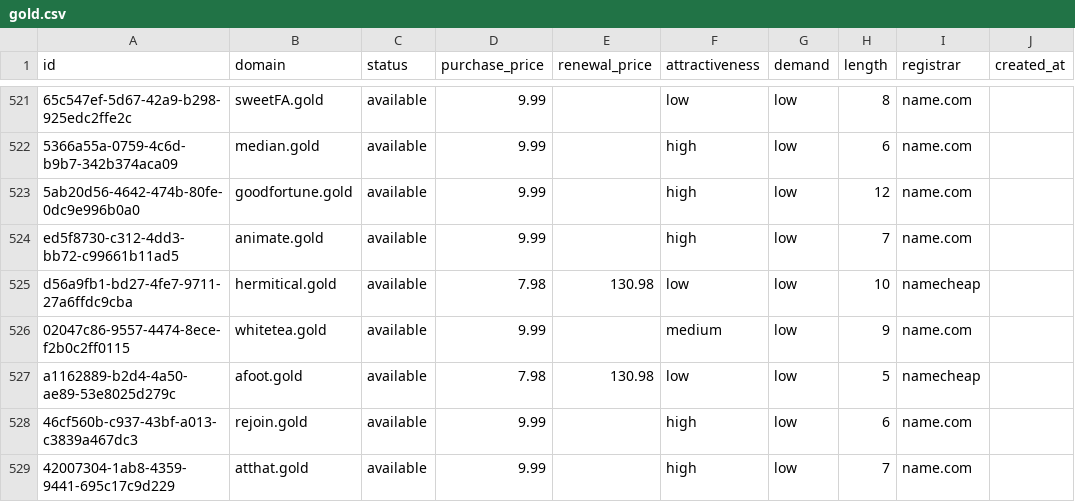
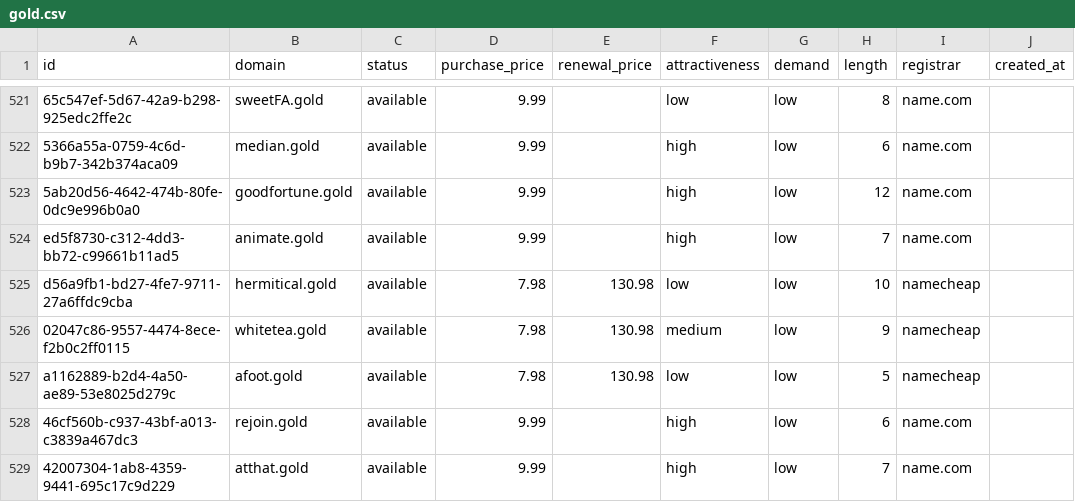
Before and after one commit to UniqueDomains/gold-oneword-domains, a CSV file: gold.csv, drawn as a sheet; only a part is shown, gaps mark what is left out; the diff covers the shown part only; the diff names each change by its address in the sheet, - before the commit and + after, or states it on an @@ line.

```diff
--- a/gold.csv
+++ b/gold.csv
-D526 (purchase_price): 9.99
+D526 (purchase_price): 7.98
-E526 (renewal_price): (empty)
+E526 (renewal_price): 130.98
-I526 (registrar): name.com
+I526 (registrar): namecheap
```
Also changed, not shown: 1 added row, 1 removed row and 11 edited cells elsewhere in this file, 4 other files.
